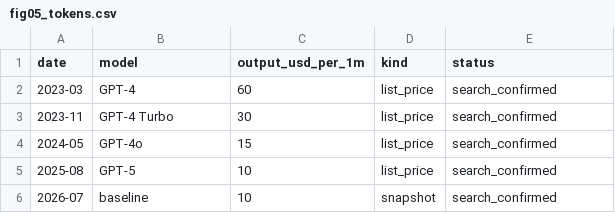
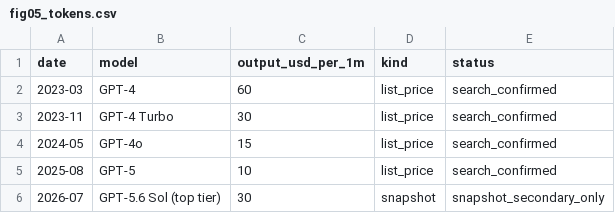
Before and after one commit to alyssamatsuzaki/bridgewater, a CSV file: data/fig05_tokens.csv, drawn as a sheet.

```diff
--- a/data/fig05_tokens.csv
+++ b/data/fig05_tokens.csv
@@ -5,2 +5,2 @@ date,model,output_usd_per_1m,kind,status
 2025-08,GPT-5,10,list_price,search_confirmed
-2026-07,baseline,10,snapshot,search_confirmed
+2026-07,GPT-5.6 Sol (top tier),30,snapshot,snapshot_secondary_only
```
Also changed, not shown: 10 other files.
